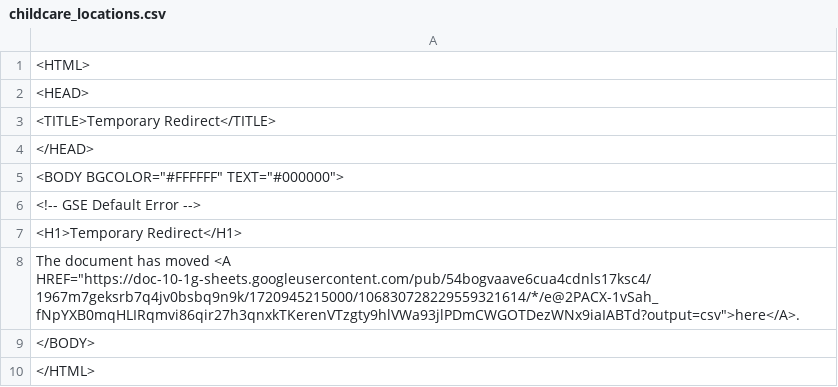
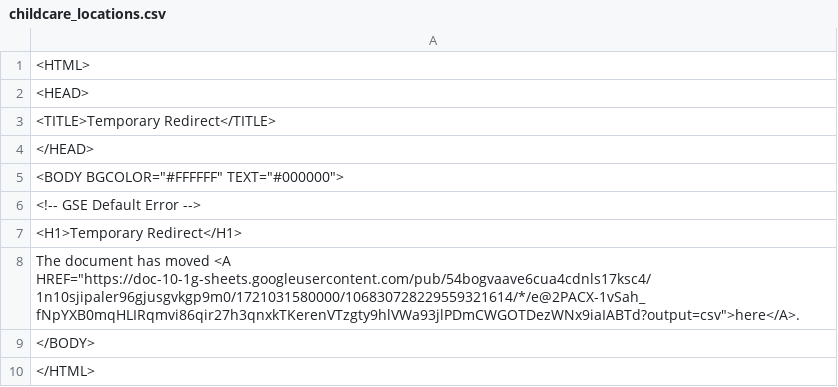
Before and after one commit to Cantaloupe2/github-action-csv-update-demo, a CSV file: data/childcare_locations.csv, drawn as a sheet.

```diff
--- a/data/childcare_locations.csv
+++ b/data/childcare_locations.csv
@@ -7,3 +7,3 @@
 <H1>Temporary Redirect</H1>
-The document has moved <A HREF="https://doc-10-1g-sheets.googleusercontent.com/pub/54bogvaave6cua4cdnls17ksc4/1967m7geksrb7q4jv0bsbq9n9k/1720945215000/106830728229559321614/*/e@2PACX-1vSah_fNpYXB0mqHLIRqmvi86qir27h3qnxkTKerenVTzgty9hlVWa93jlPDmCWGOTDezWNx9iaIABTd?output=csv">here</A>.
+The document has moved <A HREF="https://doc-10-1g-sheets.googleusercontent.com/pub/54bogvaave6cua4cdnls17ksc4/1n10sjipaler96gjusgvkgp9m0/1721031580000/106830728229559321614/*/e@2PACX-1vSah_fNpYXB0mqHLIRqmvi86qir27h3qnxkTKerenVTzgty9hlVWa93jlPDmCWGOTDezWNx9iaIABTd?output=csv">here</A>.
 </BODY>
```
